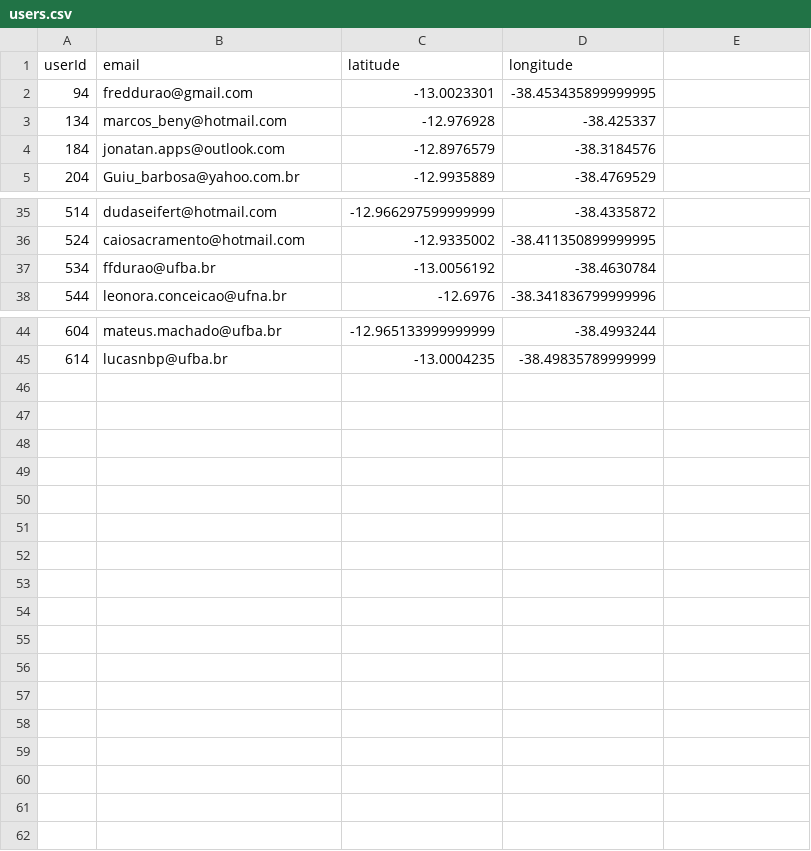
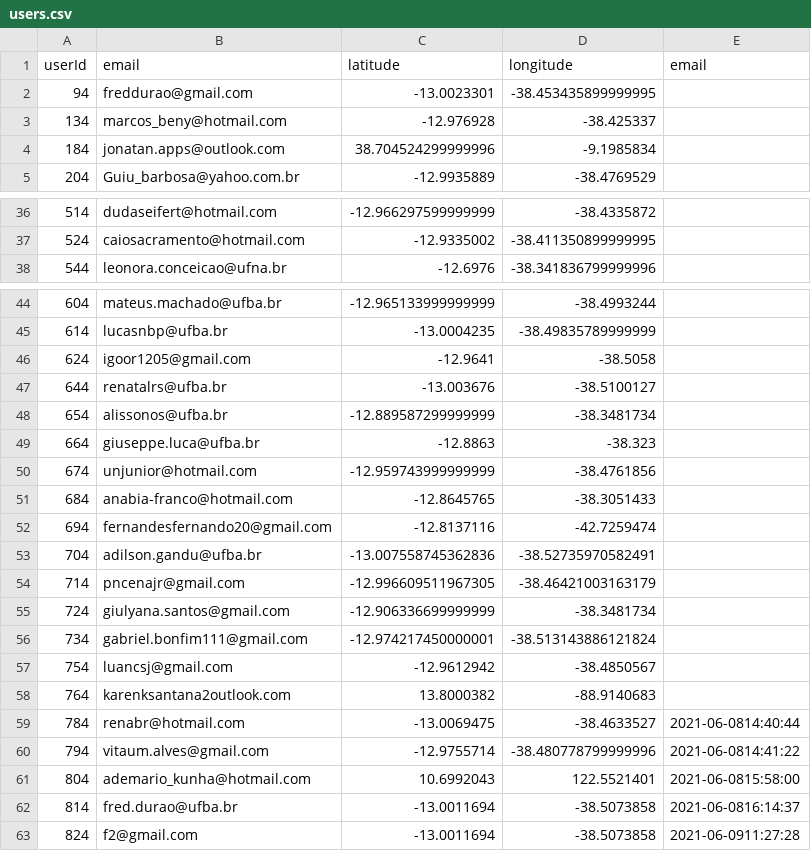
Before and after one commit to jadna/GRS_POI, a CSV file: piloto/users.csv, drawn as a sheet; only a part is shown, gaps mark what is left out; the diff covers the shown part only.

```diff
--- a/piloto/users.csv
+++ b/piloto/users.csv
@@ -1 +1 @@
-userId,email,latitude,longitude
+userId,email,latitude,longitude,email
@@ -4 +4 @@ userId,email,latitude,longitude
-184,jonatan.apps@outlook.com,-12.8976579,-38.3184576
+184,jonatan.apps@outlook.com,38.704524299999996,-9.1985834,
@@ -37 +37,0 @@ userId,email,latitude,longitude
-534,ffdurao@ufba.br,-13.0056192,-38.4630784
@@ -45,0 +46,18 @@ userId,email,latitude,longitude
+624,igoor1205@gmail.com,-12.9641,-38.5058,
+644,renatalrs@ufba.br,-13.003676,-38.5100127,
+654,alissonos@ufba.br,-12.889587299999999,-38.3481734,
+664,giuseppe.luca@ufba.br,-12.8863,-38.323,
+674,unjunior@hotmail.com,-12.959743999999999,-38.4761856,
+684,anabia-franco@hotmail.com,-12.8645765,-38.3051433,
+694,fernandesfernando20@gmail.com,-12.8137116,-42.7259474,
+704,adilson.gandu@ufba.br,-13.007558745362836,-38.52735970582491,
+714,pncenajr@gmail.com,-12.996609511967305,-38.46421003163179,
+724,giulyana.santos@gmail.com,-12.906336699999999,-38.3481734,
+734,gabriel.bonfim111@gmail.com,-12.974217450000001,-38.513143886121824,
+754,luancsj@gmail.com,-12.9612942,-38.4850567,
+764,karenksantana2outlook.com,13.8000382,-88.9140683,
+784,renabr@hotmail.com,-13.0069475,-38.4633527,2021-06-0814:40:44
+794,vitaum.alves@gmail.com,-12.9755714,-38.480778799999996,2021-06-0814:41:22
+804,ademario_kunha@hotmail.com,10.6992043,122.5521401,2021-06-0815:58:00
+814,fred.durao@ufba.br,-13.0011694,-38.5073858,2021-06-0816:14:37
+824,f2@gmail.com,-13.0011694,-38.5073858,2021-06-0911:27:28
```
Also changed, not shown: 1 added row and 10 edited cells elsewhere in this file, dataset/matrix_distance.csv, piloto/user_avaliacao.csv, 2 other files.
